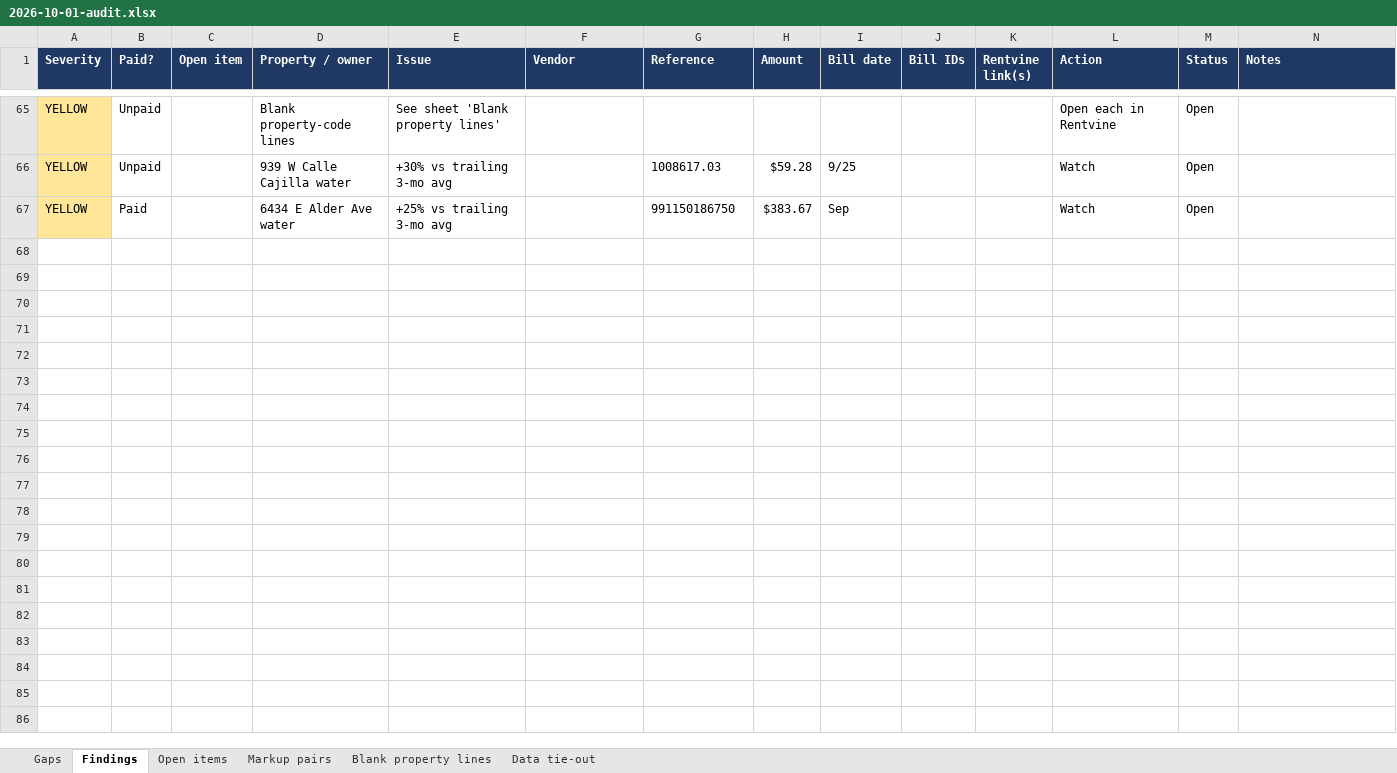
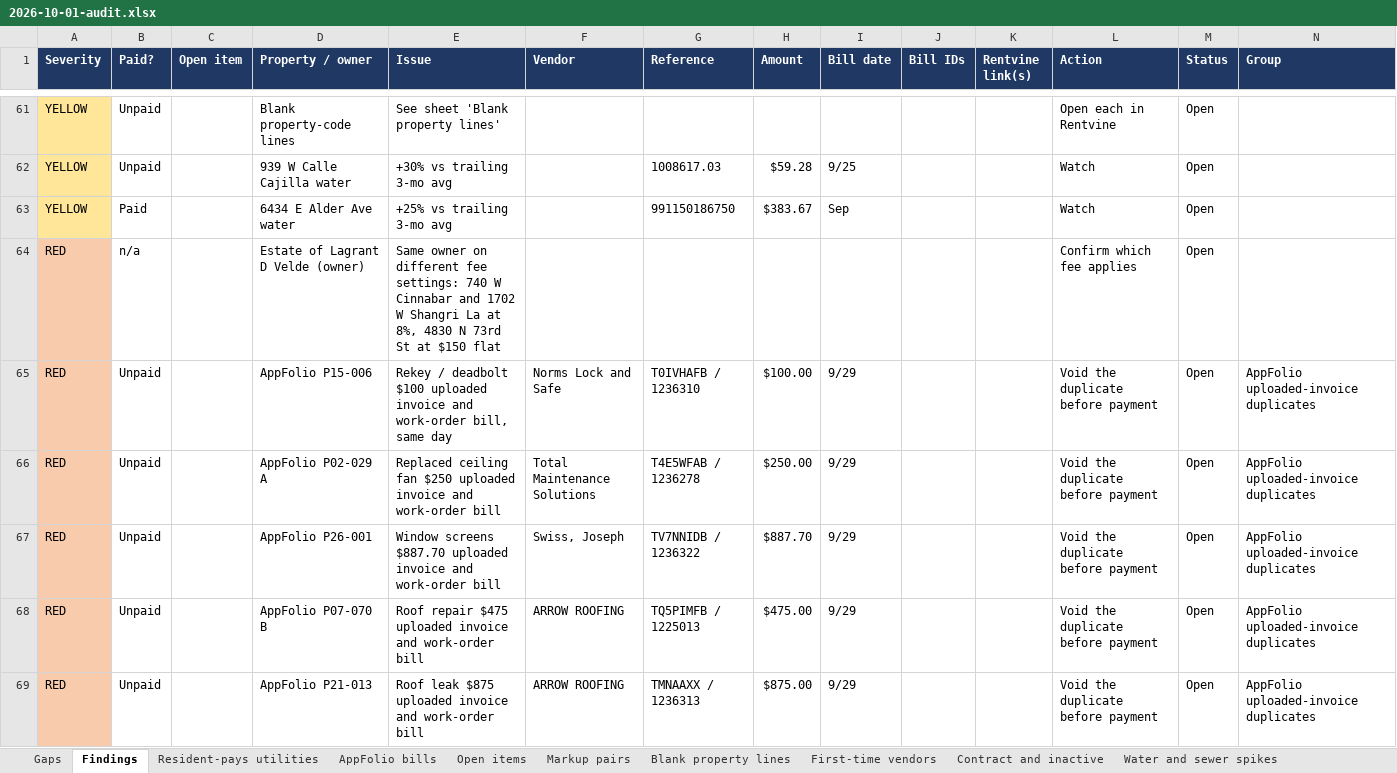
Before and after one commit to TiffanyRosenbaum/Owner-reports-audit-, an Excel workbook: reports/2026-10-01-audit.xlsx, sheet Findings, drawn as a sheet; only a part is shown, gaps mark what is left out; values as stored, in another font and other column widths than the file's, no borders; the diff covers the shown part only; the diff names each change by its address in the sheet, - before the commit and + after, or states it on an @@ line.

```diff
--- a/reports/2026-10-01-audit.xlsx (sheet Findings)
+++ b/reports/2026-10-01-audit.xlsx (sheet Findings)
+sheet tab: Resident-pays utilities
+sheet tab: AppFolio bills
+sheet tab: First-time vendors
+sheet tab: Contract and inactive
+sheet tab: Water and sewer spikes
-N1: Notes
+N1: Group
+row 64: RED | n/a |  | Estate of Lagrant D Velde (owner) | Same owner on different fee settings: 740 W Cinnabar and 1702 W Shangri La at 8%, 4830 N 73rd St at $150 flat |  |  |  |  |  |  | Confirm which fee applies | Open
+row 65: RED | Unpaid |  | AppFolio P15-006 | Rekey / deadbolt $100 uploaded invoice and work-order bill, same day | Norms Lock and Safe | T0IVHAFB / 1236310 | $100.00 | 9/29 |  |  | Void the duplicate before payment | Open | AppFolio uploaded-invoice duplicates
+row 66: RED | Unpaid |  | AppFolio P02-029 A | Replaced ceiling fan $250 uploaded invoice and work-order bill | Total Maintenance Solutions | T4E5WFAB / 1236278 | $250.00 | 9/29 |  |  | Void the duplicate before payment | Open | AppFolio uploaded-invoice duplicates
+row 67: RED | Unpaid |  | AppFolio P26-001 | Window screens $887.70 uploaded invoice and work-order bill | Swiss, Joseph | TV7NNIDB / 1236322 | $887.70 | 9/29 |  |  | Void the duplicate before payment | Open | AppFolio uploaded-invoice duplicates
+row 68: RED | Unpaid |  | AppFolio P07-070 B | Roof repair $475 uploaded invoice and work-order bill | ARROW ROOFING | TQ5PIMFB / 1225013 | $475.00 | 9/29 |  |  | Void the duplicate before payment | Open | AppFolio uploaded-invoice duplicates
+row 69: RED | Unpaid |  | AppFolio P21-013 | Roof leak $875 uploaded invoice and work-order bill | ARROW ROOFING | TMNAAXX / 1236313 | $875.00 | 9/29 |  |  | Void the duplicate before payment | Open | AppFolio uploaded-invoice duplicates
```
Also changed, not shown: 18 added rows, 4 removed rows and 40 edited cells elsewhere in this sheet, sheet Blank property lines, sheet Gaps, sheet Markup pairs, sheet Data tie-out, sheet Open items, other sheet tabs, 10 other files.
